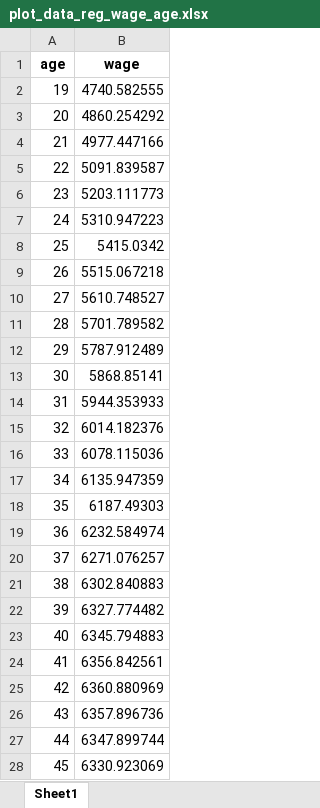
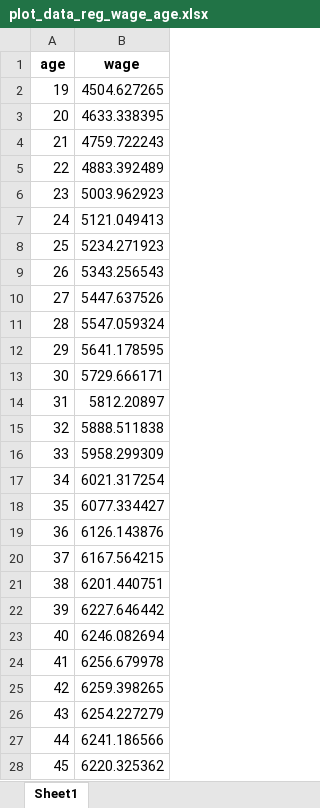
Before and after one commit to alejandro-cardiles/BDML_PSET_1, an Excel workbook: 04_regression/03_output/plot_data_reg_wage_age.xlsx, sheet Sheet1, drawn as a sheet; only a part is shown; values as stored, in another font and other column widths than the file's, no borders; the diff covers the shown part only; the diff names each change by its address in the sheet, - before the commit and + after, or states it on an @@ line.

```diff
--- a/04_regression/03_output/plot_data_reg_wage_age.xlsx (sheet Sheet1)
+++ b/04_regression/03_output/plot_data_reg_wage_age.xlsx (sheet Sheet1)
-B2 (wage): 4740.582555
+B2 (wage): 4504.627265
-B3 (wage): 4860.254292
+B3 (wage): 4633.338395
-B4 (wage): 4977.447166
+B4 (wage): 4759.722243
-B5 (wage): 5091.839587
+B5 (wage): 4883.392489
-B6 (wage): 5203.111773
+B6 (wage): 5003.962923
-B7 (wage): 5310.947223
+B7 (wage): 5121.049413
-B8 (wage): 5415.0342
+B8 (wage): 5234.271923
-B9 (wage): 5515.067218
+B9 (wage): 5343.256543
-B10 (wage): 5610.748527
+B10 (wage): 5447.637526
-B11 (wage): 5701.789582
+B11 (wage): 5547.059324
-B12 (wage): 5787.912489
+B12 (wage): 5641.178595
-B13 (wage): 5868.85141
+B13 (wage): 5729.666171
-B14 (wage): 5944.353933
+B14 (wage): 5812.20897
-B15 (wage): 6014.182376
+B15 (wage): 5888.511838
-B16 (wage): 6078.115036
+B16 (wage): 5958.299309
-B17 (wage): 6135.947359
+B17 (wage): 6021.317254
-B18 (wage): 6187.49303
+B18 (wage): 6077.334427
-B19 (wage): 6232.584974
+B19 (wage): 6126.143876
-B20 (wage): 6271.076257
+B20 (wage): 6167.564215
-B21 (wage): 6302.840883
+B21 (wage): 6201.440751
-B22 (wage): 6327.774482
+B22 (wage): 6227.646442
-B23 (wage): 6345.794883
+B23 (wage): 6246.082694
-B24 (wage): 6356.842561
+B24 (wage): 6256.679978
-B25 (wage): 6360.880969
+B25 (wage): 6259.398265
-B26 (wage): 6357.896736
+B26 (wage): 6254.227279
-B27 (wage): 6347.899744
+B27 (wage): 6241.186566
-B28 (wage): 6330.923069
+B28 (wage): 6220.325362
```
Also changed, not shown: 3 removed rows and 46 edited cells elsewhere in this sheet, 04_regression/03_output/peak_point_reg_wage_age.xlsx, 5 other files.
